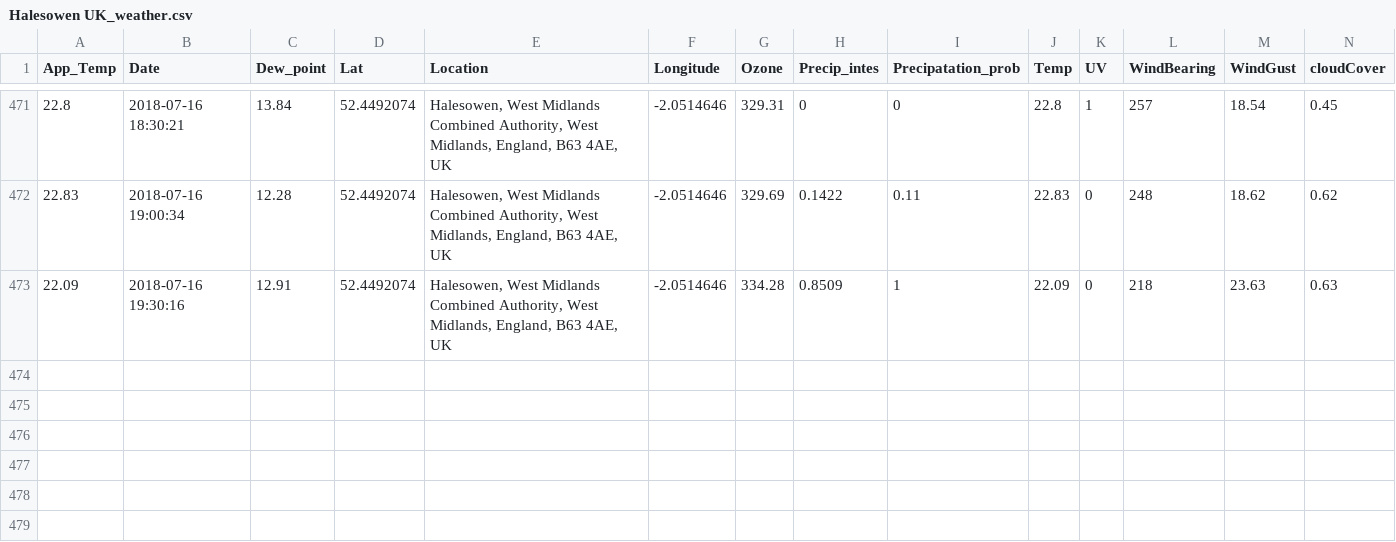
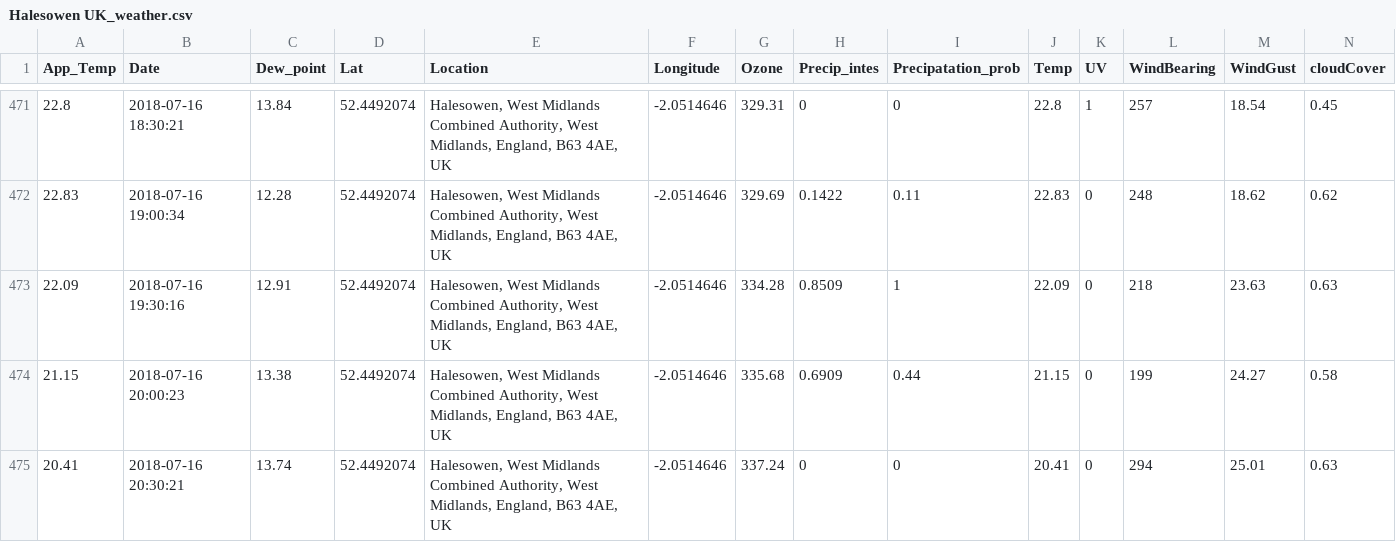
Before and after one commit to Jamespage6978/Projects, a CSV file: API_attempt/data/Halesowen UK_weather.csv, drawn as a sheet; only a part is shown, gaps mark what is left out; rows hold the shown columns only; the diff names each change by its address in the sheet, - before the commit and + after, or states it on an @@ line.

```diff
--- a/API_attempt/data/Halesowen UK_weather.csv
+++ b/API_attempt/data/Halesowen UK_weather.csv
+row 474: 21.15 | 2018-07-16 20:00:23 | 13.38 | 52.4492074 | Halesowen, West Midlands Combined Authority, West Midlands, England, B63 4AE, UK | -2.0514646 | 335.68 | 0.6909 | 0.44 | 21.15 | 0 | 199 | 24.27 | 0.58
+row 475: 20.41 | 2018-07-16 20:30:21 | 13.74 | 52.4492074 | Halesowen, West Midlands Combined Authority, West Midlands, England, B63 4AE, UK | -2.0514646 | 337.24 | 0 | 0 | 20.41 | 0 | 294 | 25.01 | 0.63
```
Also changed, not shown: API_attempt/data/Carmarthen UK_weather.csv, API_attempt/data/London UK_weather.csv, 1 other file.
